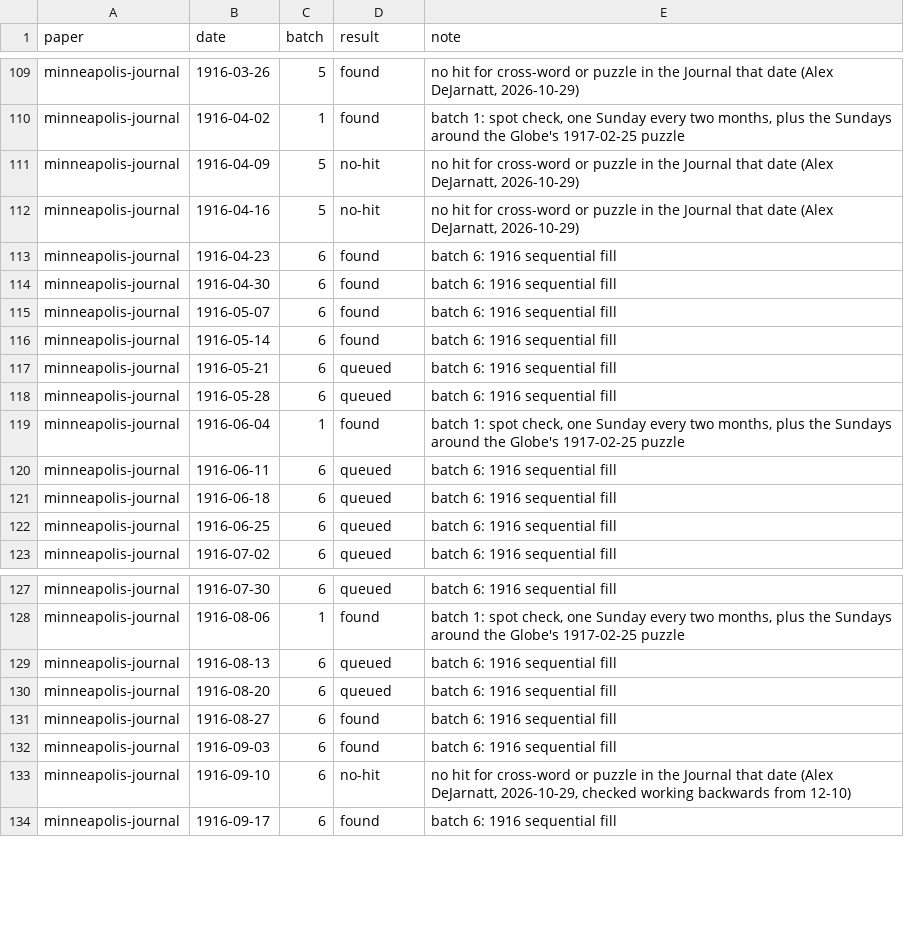
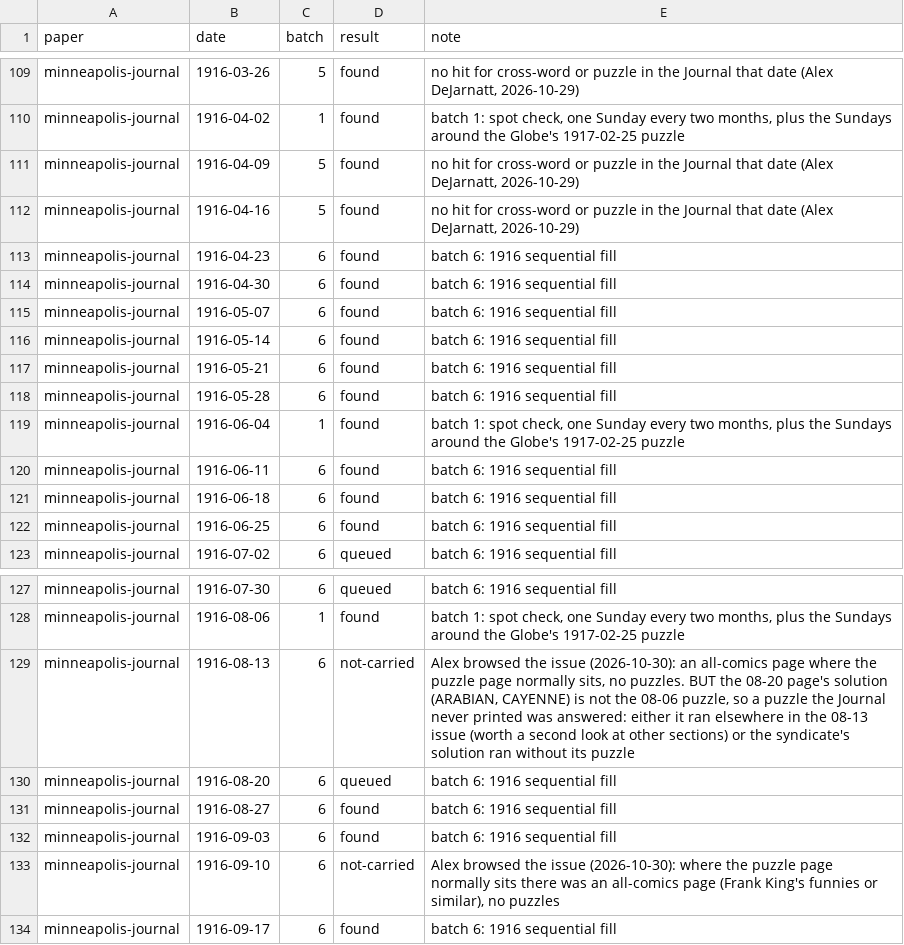
Before and after one commit to EveryPuzzleProject/newyorkworld, a TSV file: searches.tsv, drawn as a sheet; only a part is shown, gaps mark what is left out.

```diff
--- a/searches.tsv
+++ b/searches.tsv
@@ -110,4 +110,4 @@ minneapolis-journal	1916-03-26	5	found	no hit for cross-word or puzzle in the Jo
 minneapolis-journal	1916-04-02	1	found	batch 1: spot check, one Sunday every two months, plus the Sundays around the Globe's 1917-02-25 puzzle
-minneapolis-journal	1916-04-09	5	no-hit	no hit for cross-word or puzzle in the Journal that date (Alex DeJarnatt, 2026-10-29)
-minneapolis-journal	1916-04-16	5	no-hit	no hit for cross-word or puzzle in the Journal that date (Alex DeJarnatt, 2026-10-29)
+minneapolis-journal	1916-04-09	5	found	no hit for cross-word or puzzle in the Journal that date (Alex DeJarnatt, 2026-10-29)
+minneapolis-journal	1916-04-16	5	found	no hit for cross-word or puzzle in the Journal that date (Alex DeJarnatt, 2026-10-29)
 minneapolis-journal	1916-04-23	6	found	batch 6: 1916 sequential fill
@@ -116,8 +116,8 @@ minneapolis-journal	1916-05-07	6	found	batch 6: 1916 sequential fill
 minneapolis-journal	1916-05-14	6	found	batch 6: 1916 sequential fill
-minneapolis-journal	1916-05-21	6	queued	batch 6: 1916 sequential fill
-minneapolis-journal	1916-05-28	6	queued	batch 6: 1916 sequential fill
+minneapolis-journal	1916-05-21	6	found	batch 6: 1916 sequential fill
+minneapolis-journal	1916-05-28	6	found	batch 6: 1916 sequential fill
 minneapolis-journal	1916-06-04	1	found	batch 1: spot check, one Sunday every two months, plus the Sundays around the Globe's 1917-02-25 puzzle
-minneapolis-journal	1916-06-11	6	queued	batch 6: 1916 sequential fill
-minneapolis-journal	1916-06-18	6	queued	batch 6: 1916 sequential fill
-minneapolis-journal	1916-06-25	6	queued	batch 6: 1916 sequential fill
+minneapolis-journal	1916-06-11	6	found	batch 6: 1916 sequential fill
+minneapolis-journal	1916-06-18	6	found	batch 6: 1916 sequential fill
+minneapolis-journal	1916-06-25	6	found	batch 6: 1916 sequential fill
 minneapolis-journal	1916-07-02	6	queued	batch 6: 1916 sequential fill
@@ -128,3 +128,3 @@ minneapolis-journal	1916-07-30	6	queued	batch 6: 1916 sequential fill
 minneapolis-journal	1916-08-06	1	found	batch 1: spot check, one Sunday every two months, plus the Sundays around the Globe's 1917-02-25 puzzle
-minneapolis-journal	1916-08-13	6	queued	batch 6: 1916 sequential fill
+minneapolis-journal	1916-08-13	6	not-carried	Alex browsed the issue (2026-10-30): an all-comics page where the puzzle page normally sits, no puzzles. BUT the 08-20 page's solution (ARABIAN, CAYENNE) is not the 08-06 puzzle, so a puzzle the Journal never printed was answered: either it ran elsewhere in the 08-13 issue (worth a second look at other sections) or the syndicate's solution ran without its puzzle
 minneapolis-journal	1916-08-20	6	queued	batch 6: 1916 sequential fill
@@ -132,3 +132,3 @@ minneapolis-journal	1916-08-27	6	found	batch 6: 1916 sequential fill
 minneapolis-journal	1916-09-03	6	found	batch 6: 1916 sequential fill
-minneapolis-journal	1916-09-10	6	no-hit	no hit for cross-word or puzzle in the Journal that date (Alex DeJarnatt, 2026-10-29, checked working backwards from 12-10)
+minneapolis-journal	1916-09-10	6	not-carried	Alex browsed the issue (2026-10-30): where the puzzle page normally sits there was an all-comics page (Frank King's funnies or similar), no puzzles
 minneapolis-journal	1916-09-17	6	found	batch 6: 1916 sequential fill
```
Also changed, not shown: gaps.tsv, printings.tsv.
